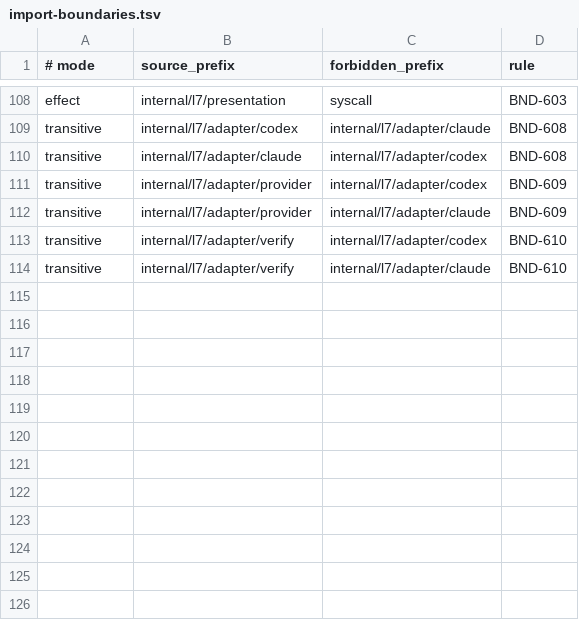
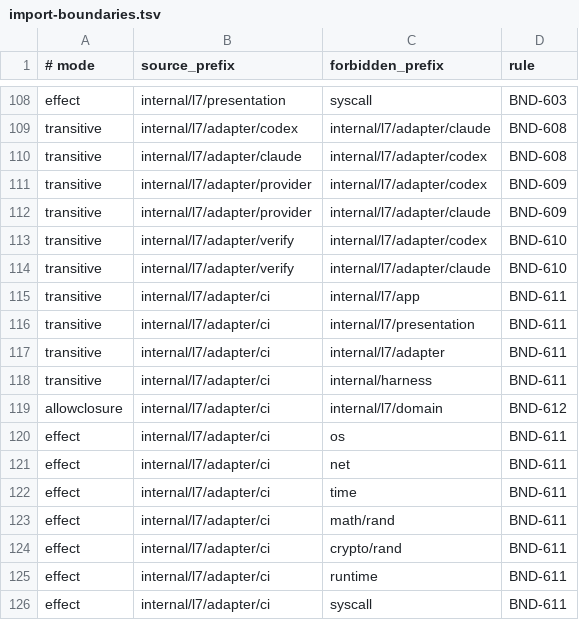
Before and after one commit to addressanup/level7-dev-loop, a TSV file: harness/import-boundaries.tsv, drawn as a sheet; only a part is shown, gaps mark what is left out.

Commit message:
test(harness): reserve wave four effect boundaries

```diff
--- a/harness/import-boundaries.tsv
+++ b/harness/import-boundaries.tsv
@@ -114 +114,13 @@ transitive	internal/l7/adapter/verify	internal/l7/adapter/codex	BND-610
 transitive	internal/l7/adapter/verify	internal/l7/adapter/claude	BND-610
+transitive	internal/l7/adapter/ci	internal/l7/app	BND-611
+transitive	internal/l7/adapter/ci	internal/l7/presentation	BND-611
+transitive	internal/l7/adapter/ci	internal/l7/adapter	BND-611
+transitive	internal/l7/adapter/ci	internal/harness	BND-611
+allowclosure	internal/l7/adapter/ci	internal/l7/domain	BND-612
+effect	internal/l7/adapter/ci	os	BND-611
+effect	internal/l7/adapter/ci	net	BND-611
+effect	internal/l7/adapter/ci	time	BND-611
+effect	internal/l7/adapter/ci	math/rand	BND-611
+effect	internal/l7/adapter/ci	crypto/rand	BND-611
+effect	internal/l7/adapter/ci	runtime	BND-611
+effect	internal/l7/adapter/ci	syscall	BND-611
```
Also changed, not shown: 1 other file.
